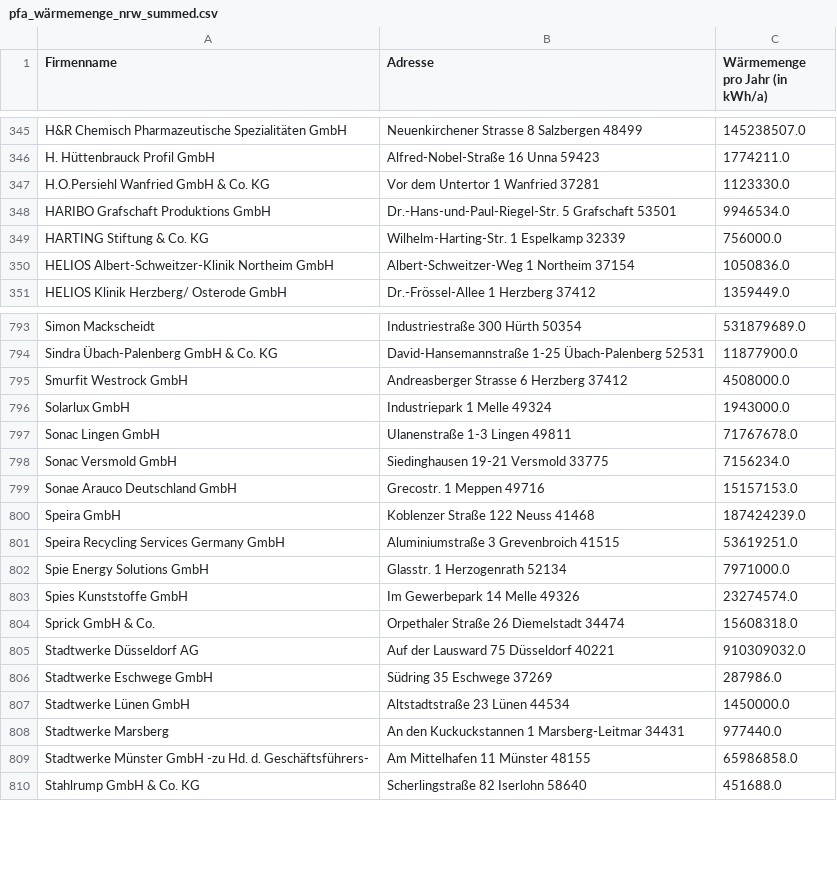
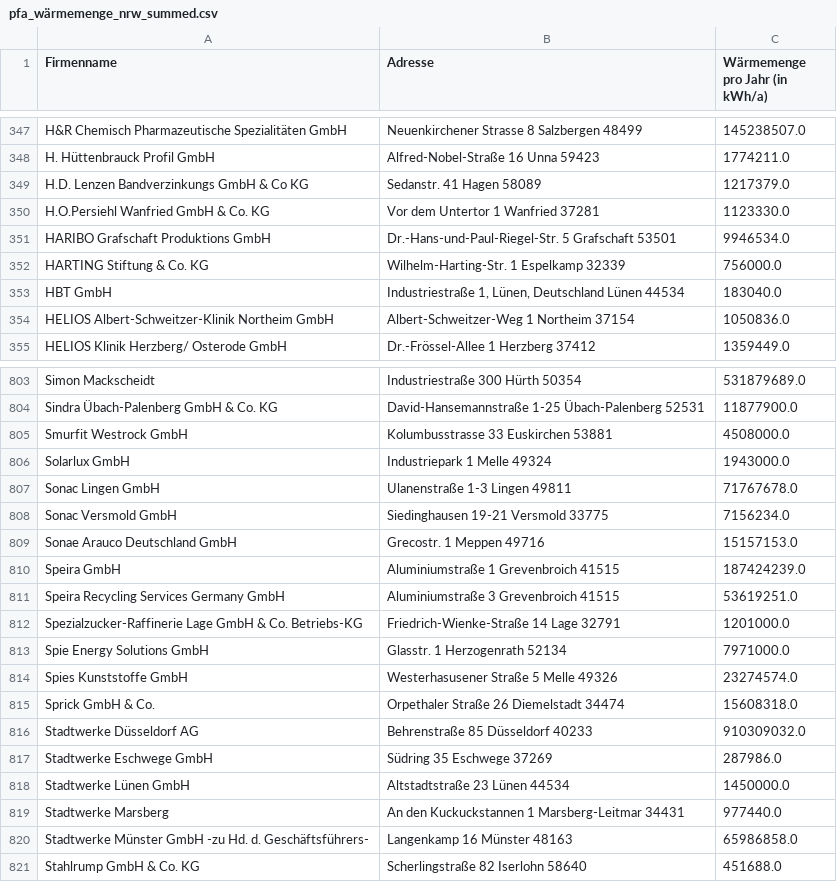
Before and after one commit to dena-dat/infocenter, a CSV file: waste-heat/Data/pfa_wärmemenge_nrw_summed.csv, drawn as a sheet; only a part is shown, gaps mark what is left out; the diff covers the shown part only.

```diff
--- a/waste-heat/Data/pfa_wärmemenge_nrw_summed.csv
+++ b/waste-heat/Data/pfa_wärmemenge_nrw_summed.csv
@@ -346,2 +348,3 @@ H&R Chemisch Pharmazeutische Spezialitäten GmbH,Neuenkirchener Strasse 8 Salzbe
 H. Hüttenbrauck Profil GmbH,Alfred-Nobel-Straße 16 Unna 59423,1774211.0
+H.D. Lenzen Bandverzinkungs GmbH & Co KG,Sedanstr. 41 Hagen 58089,1217379.0
 H.O.Persiehl Wanfried GmbH & Co. KG,Vor dem Untertor 1 Wanfried 37281,1123330.0
@@ -349,2 +352,3 @@ HARIBO Grafschaft Produktions GmbH,Dr.-Hans-und-Paul-Riegel-Str. 5 Grafschaft 53
 HARTING Stiftung & Co. KG,Wilhelm-Harting-Str. 1 Espelkamp 32339,756000.0
+HBT GmbH,"Industriestraße 1, Lünen, Deutschland Lünen 44534",183040.0
 HELIOS Albert-Schweitzer-Klinik Northeim GmbH,Albert-Schweitzer-Weg 1 Northeim 37154,1050836.0
@@ -794,3 +804,3 @@ Simon Mackscheidt,Industriestraße 300 Hürth 50354,531879689.0
 Sindra Übach-Palenberg GmbH & Co. KG,David-Hansemannstraße 1-25 Übach-Palenberg 52531,11877900.0
-Smurfit Westrock GmbH,Andreasberger Strasse 6 Herzberg 37412,4508000.0
+Smurfit Westrock GmbH,Kolumbusstrasse 33 Euskirchen 53881,4508000.0
 Solarlux GmbH,Industriepark 1 Melle 49324,1943000.0
@@ -799,8 +809,9 @@ Sonac Versmold GmbH,Siedinghausen 19-21 Versmold 33775,7156234.0
 Sonae Arauco Deutschland GmbH,Grecostr. 1 Meppen 49716,15157153.0
-Speira GmbH,Koblenzer Straße 122 Neuss 41468,187424239.0
+Speira GmbH,Aluminiumstraße 1 Grevenbroich 41515,187424239.0
 Speira Recycling Services Germany GmbH,Aluminiumstraße 3 Grevenbroich 41515,53619251.0
+Spezialzucker-Raffinerie Lage GmbH & Co. Betriebs-KG,Friedrich-Wienke-Straße 14 Lage 32791,1201000.0
 Spie Energy Solutions GmbH,Glasstr. 1 Herzogenrath 52134,7971000.0
-Spies Kunststoffe GmbH,Im Gewerbepark 14 Melle 49326,23274574.0
+Spies Kunststoffe GmbH,Westerhasusener Straße 5 Melle 49326,23274574.0
 Sprick GmbH & Co.,Orpethaler Straße 26 Diemelstadt 34474,15608318.0
-Stadtwerke Düsseldorf AG,Auf der Lausward 75 Düsseldorf 40221,910309032.0
+Stadtwerke Düsseldorf AG,Behrenstraße 85 Düsseldorf 40233,910309032.0
 Stadtwerke Eschwege GmbH,Südring 35 Eschwege 37269,287986.0
@@ -808,3 +819,3 @@ Stadtwerke Lünen GmbH,Altstadtstraße 23 Lünen 44534,1450000.0
 Stadtwerke Marsberg,An den Kuckuckstannen 1 Marsberg-Leitmar 34431,977440.0
-Stadtwerke Münster GmbH -zu Hd. d. Geschäftsführers-,Am Mittelhafen 11 Münster 48155,65986858.0
+Stadtwerke Münster GmbH -zu Hd. d. Geschäftsführers-,Langenkamp 16 Münster 48163,65986858.0
 Stahlrump GmbH & Co. KG,Scherlingstraße 82 Iserlohn 58640,451688.0
```
Also changed, not shown: 10 added rows, 4 removed rows and 112 edited cells elsewhere in this file, waste-heat/Data/pfa_wärmemenge_pro_plz_gebiet.csv.
